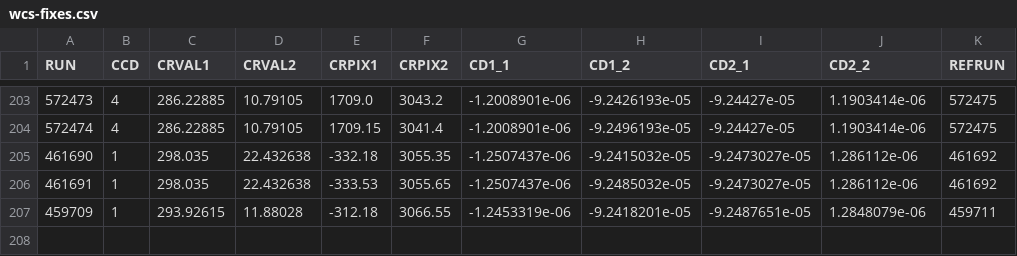
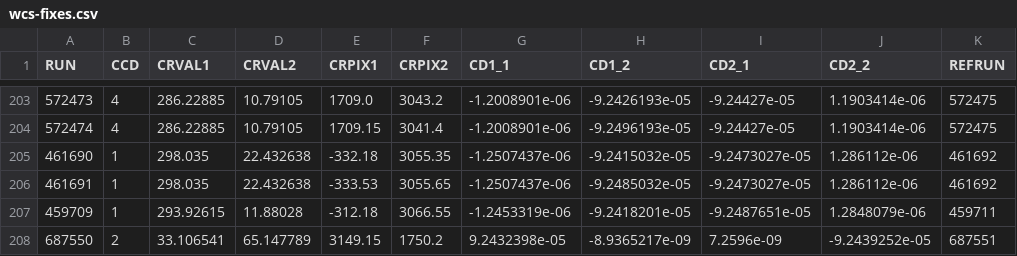
Before and after one commit to barentsen/iphas-dr2, a CSV file: scripts/wcs-tuning/wcs-fixes.csv, drawn as a sheet; only a part is shown, gaps mark what is left out; the diff names each change by its address in the sheet, - before the commit and + after, or states it on an @@ line.

```diff
--- a/scripts/wcs-tuning/wcs-fixes.csv
+++ b/scripts/wcs-tuning/wcs-fixes.csv
+row 208: 687550 | 2 | 33.106541 | 65.147789 | 3149.15 | 1750.2 | 9.2432398e-05 | -8.9365217e-09 | 7.2596e-09 | -9.2439252e-05 | 687551
```
Also changed, not shown: 2 other files.
